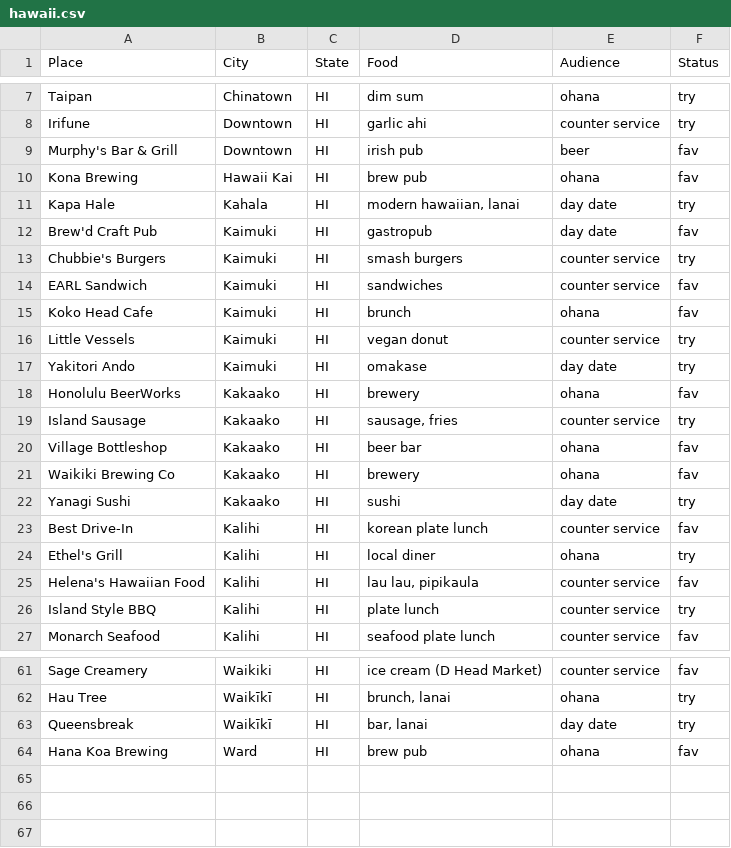
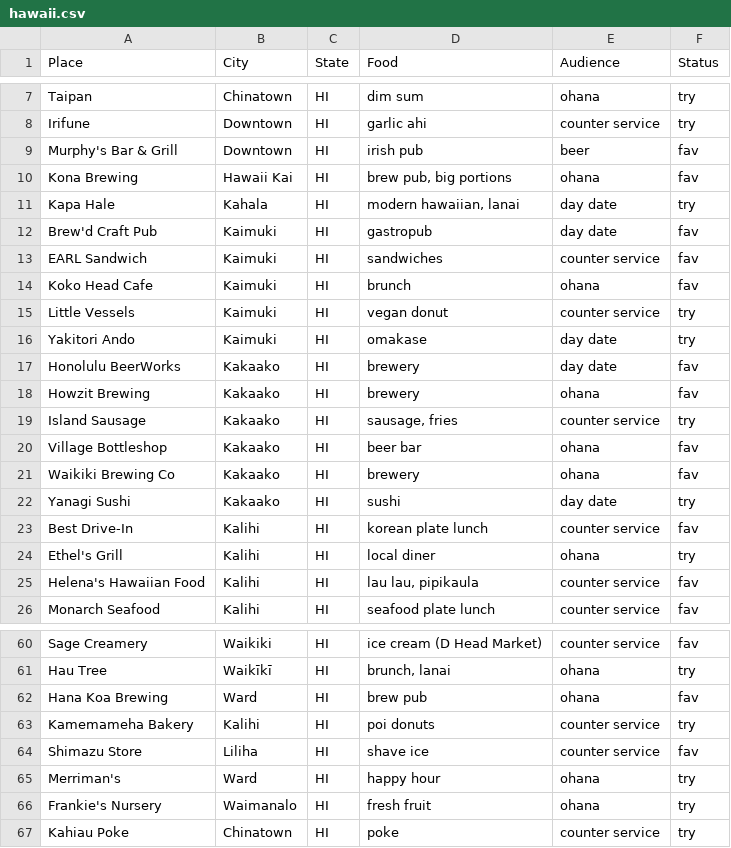
Before and after one commit to hiwa-house/teletraan, a CSV file: docs/adventure/hawaii.csv, drawn as a sheet; only a part is shown, gaps mark what is left out.

```diff
--- a/docs/adventure/hawaii.csv
+++ b/docs/adventure/hawaii.csv
@@ -9,6 +9,5 @@ Irifune,Downtown,HI,garlic ahi,counter service,try
 Murphy's Bar & Grill,Downtown,HI,irish pub,beer,fav
-Kona Brewing,Hawaii Kai,HI,brew pub,ohana,fav
+Kona Brewing,Hawaii Kai,HI,"brew pub, big portions",ohana,fav
 Kapa Hale,Kahala,HI,"modern hawaiian, lanai",day date,try
 Brew'd Craft Pub,Kaimuki,HI,gastropub,day date,fav
-Chubbie's Burgers,Kaimuki,HI,smash burgers,counter service,try
 EARL Sandwich,Kaimuki,HI,sandwiches,counter service,fav
@@ -17,3 +16,4 @@ Little Vessels,Kaimuki,HI,vegan donut,counter service,try
 Yakitori Ando,Kaimuki,HI,omakase,day date,try
-Honolulu BeerWorks,Kakaako,HI,brewery,ohana,fav
+Honolulu BeerWorks,Kakaako,HI,brewery,day date,fav
+Howzit Brewing,Kakaako,HI,brewery,ohana,fav
 Island Sausage,Kakaako,HI,"sausage, fries",counter service,try
@@ -25,3 +25,2 @@ Ethel's Grill,Kalihi,HI,local diner,ohana,try
 Helena's Hawaiian Food,Kalihi,HI,"lau lau, pipikaula",counter service,fav
-Island Style BBQ,Kalihi,HI,plate lunch,counter service,try
 Monarch Seafood,Kalihi,HI,seafood plate lunch,counter service,fav
@@ -62,3 +61,7 @@ Sage Creamery,Waikiki,HI,ice cream (D Head Market),counter service,fav
 Hau Tree,Waikīkī,HI,"brunch, lanai",ohana,try
-Queensbreak,Waikīkī,HI,"bar, lanai",day date,try
 Hana Koa Brewing,Ward,HI,brew pub,ohana,fav
+Kamemameha Bakery,Kalihi,HI,poi donuts,counter service,try
+Shimazu Store,Liliha,HI,shave ice,counter service,fav
+Merriman's,Ward,HI,happy hour,ohana,try
+Frankie's Nursery,Waimanalo,HI,fresh fruit,ohana,try
+Kahiau Poke,Chinatown,HI,poke,counter service,try
```
Also changed, not shown: docs/adventure/camping.csv, 8 other files.
